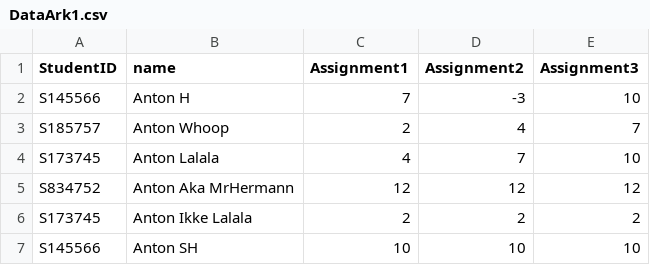
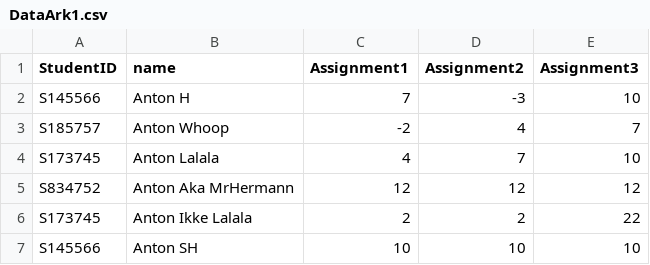
Before and after one commit to Frehoni/GradingProgram, a CSV file: DataArk1.csv, drawn as a sheet.

```diff
--- a/DataArk1.csv
+++ b/DataArk1.csv
@@ -2,6 +2,6 @@
 S145566,Anton H,7,-3,10
-S185757,Anton Whoop,2,4,7
+S185757,Anton Whoop,-2,4,7
 S173745,Anton Lalala,4,7,10
 S834752,Anton Aka MrHermann,12,12,12
-S173745,Anton Ikke Lalala,2,2,2
+S173745,Anton Ikke Lalala,2,2,22
 S145566,Anton SH, 10,10,10
```
Also changed, not shown: 3 other files.
